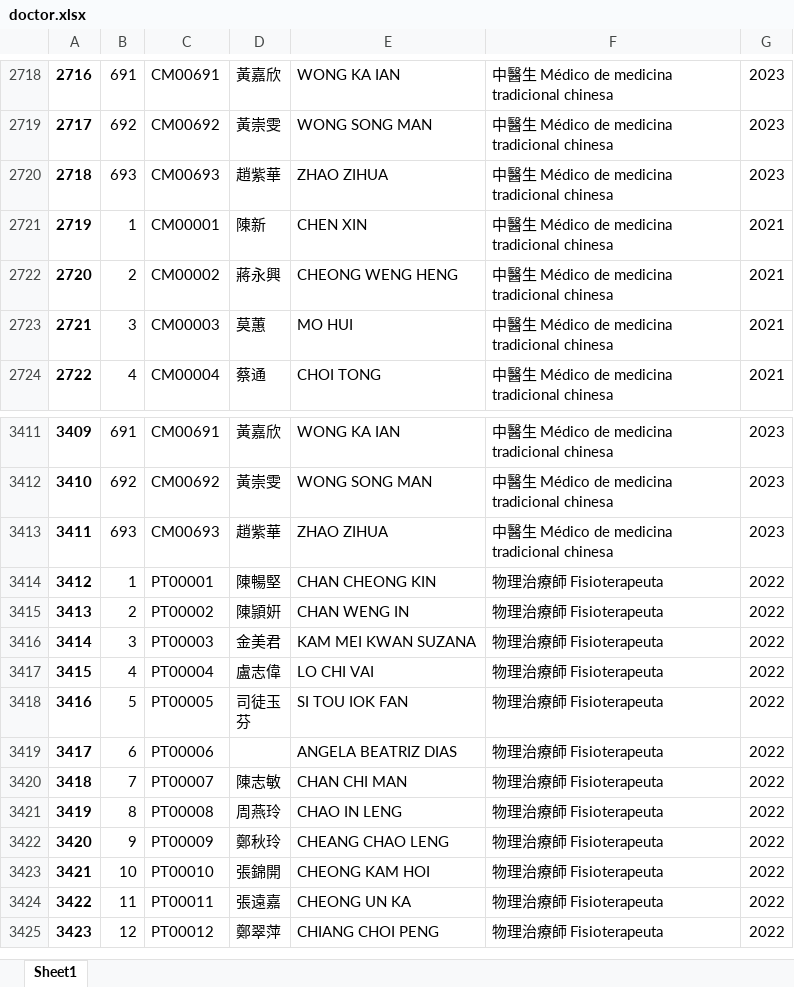
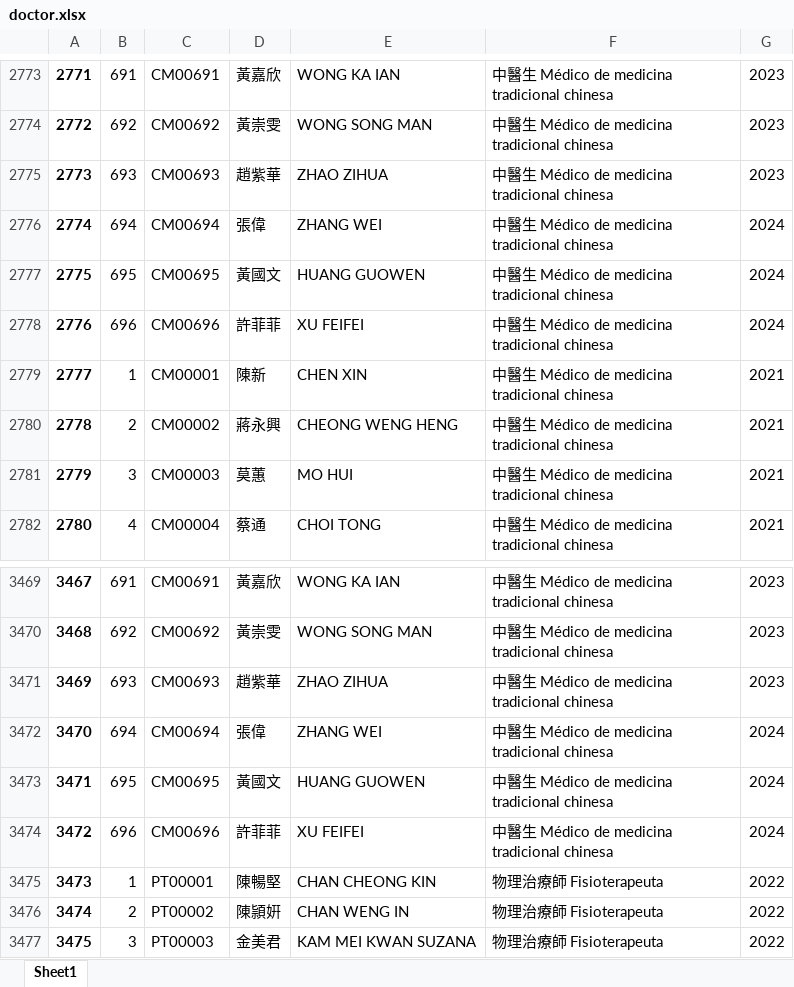
Before and after one commit to dullberry/doctor_list, an Excel workbook: doctor.xlsx, sheet Sheet1, drawn as a sheet; only a part is shown, gaps mark what is left out; the shorter side is filled out with more unchanged rows; values as stored, in another font and other column widths than the file's, no borders; the diff covers the shown part only; the diff names each change by its address in the sheet, - before the commit and + after, or states it on an @@ line.

```diff
--- a/doctor.xlsx (sheet Sheet1)
+++ b/doctor.xlsx (sheet Sheet1)
@@ column A renumbered from row 2083 down @@
+row 2776: 2774 | 694 | CM00694 | 張偉 | ZHANG WEI | 中醫生 Médico de medicina tradicional chinesa | 2024
+row 2777: 2775 | 695 | CM00695 | 黃國文 | HUANG GUOWEN | 中醫生 Médico de medicina tradicional chinesa | 2024
+row 2778: 2776 | 696 | CM00696 | 許菲菲 | XU FEIFEI | 中醫生 Médico de medicina tradicional chinesa | 2024
+row 3472: 3470 | 694 | CM00694 | 張偉 | ZHANG WEI | 中醫生 Médico de medicina tradicional chinesa | 2024
+row 3473: 3471 | 695 | CM00695 | 黃國文 | HUANG GUOWEN | 中醫生 Médico de medicina tradicional chinesa | 2024
+row 3474: 3472 | 696 | CM00696 | 許菲菲 | XU FEIFEI | 中醫生 Médico de medicina tradicional chinesa | 2024
```
Also changed, not shown: 55 added rows elsewhere in this sheet, non_resident.xlsx, special_list.xlsx, 6 other files.
